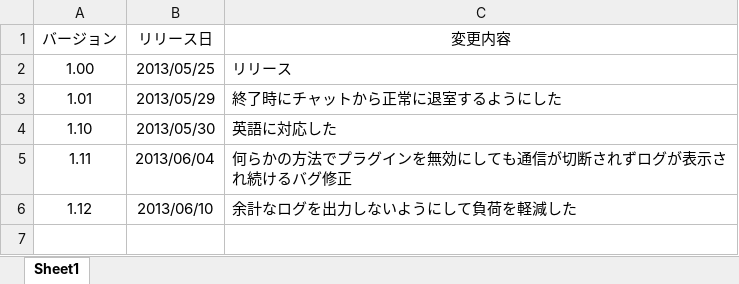
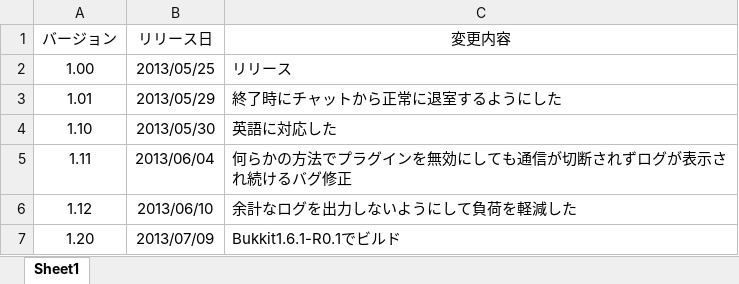
Before and after one commit to Mamesoft/BukkitSocketChat_Java, an Excel workbook: changelog.xlsx, sheet Sheet1, drawn as a sheet; values as stored, in another font and other column widths than the file's, no borders; the diff names each change by its address in the sheet, - before the commit and + after, or states it on an @@ line.

Commit message:
リリースノート更新

```diff
--- a/changelog.xlsx (sheet Sheet1)
+++ b/changelog.xlsx (sheet Sheet1)
+row 7: 1.20 | 2013/07/09 | Bukkit1.6.1-R0.1でビルド
```
